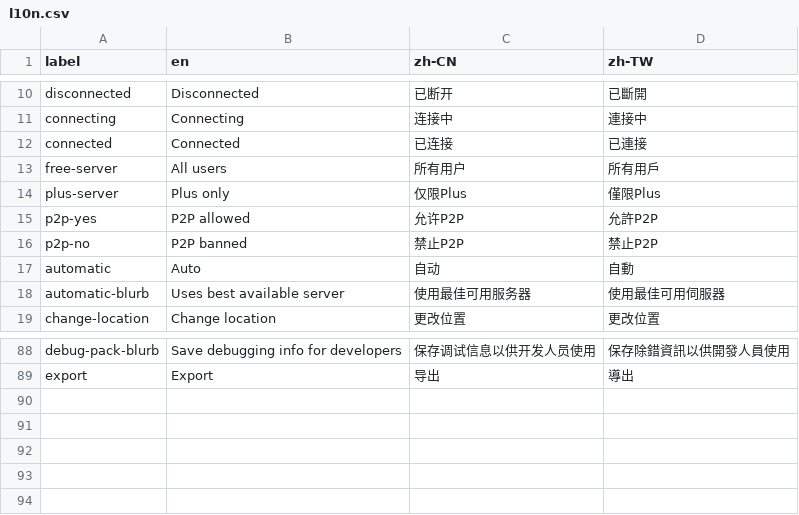
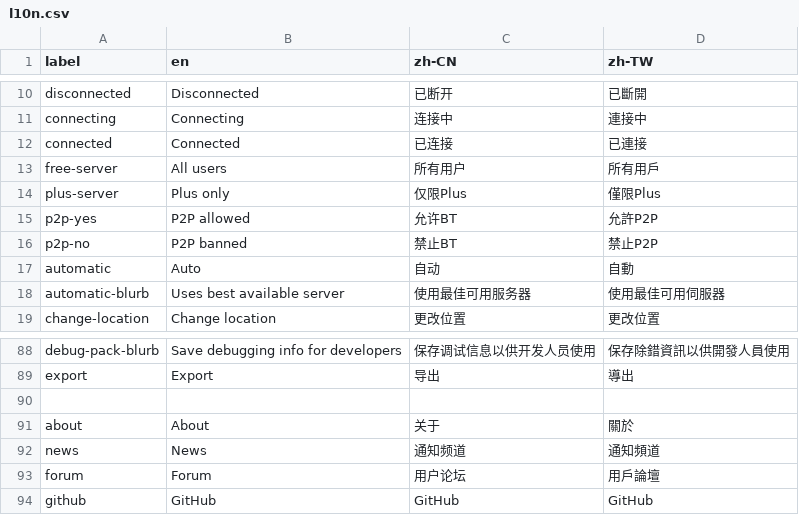
Before and after one commit to geph-official/gephgui, a CSV file: src/lib/l10n.csv, drawn as a sheet; only a part is shown, gaps mark what is left out.

```diff
--- a/src/lib/l10n.csv
+++ b/src/lib/l10n.csv
@@ -14,4 +14,4 @@ free-server,All users,所有用户,所有用戶
 plus-server,Plus only,仅限Plus,僅限Plus
-p2p-yes,P2P allowed,允许P2P,允許P2P
-p2p-no,P2P banned,禁止P2P,禁止P2P
+p2p-yes,P2P allowed,允许BT,允許P2P
+p2p-no,P2P banned,禁止BT,禁止P2P
 automatic,Auto,自动,自動
@@ -89 +89,6 @@ debug-pack-blurb,Save debugging info for developers,保存调试信息以供开
 export,Export,导出,導出
+
+about,About,关于,關於
+news,News,通知频道,通知頻道
+forum,Forum,用户论坛,用戶論壇
+github,GitHub,GitHub,GitHub
```
Also changed, not shown: 6 other files.
